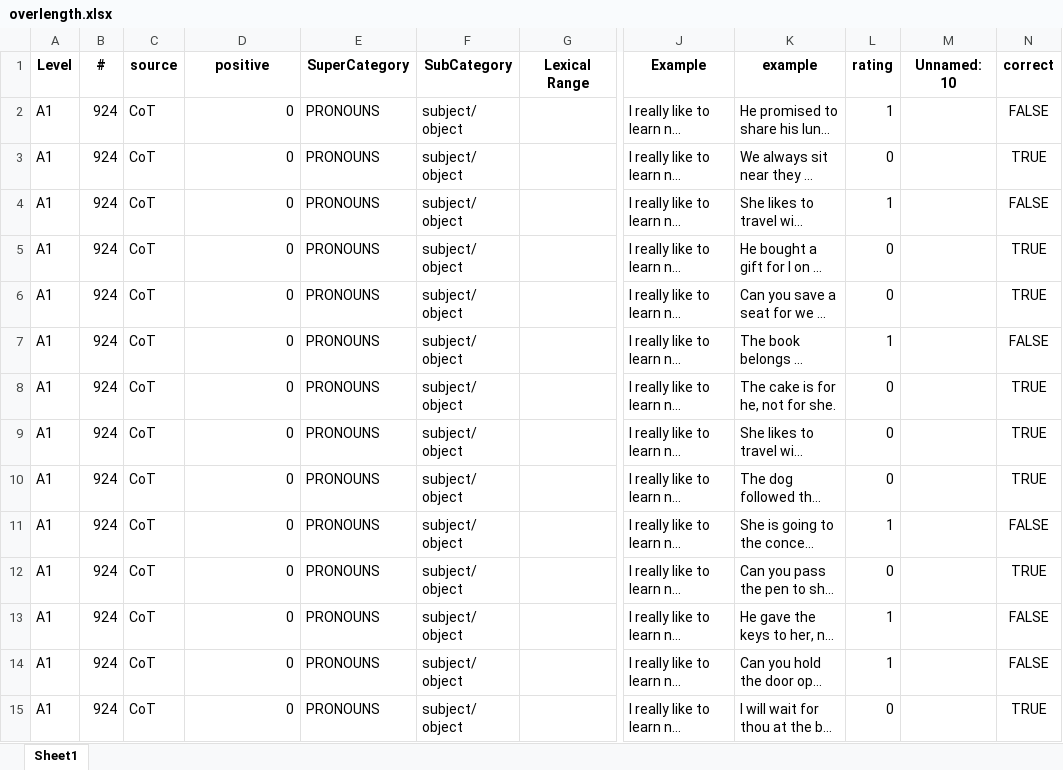
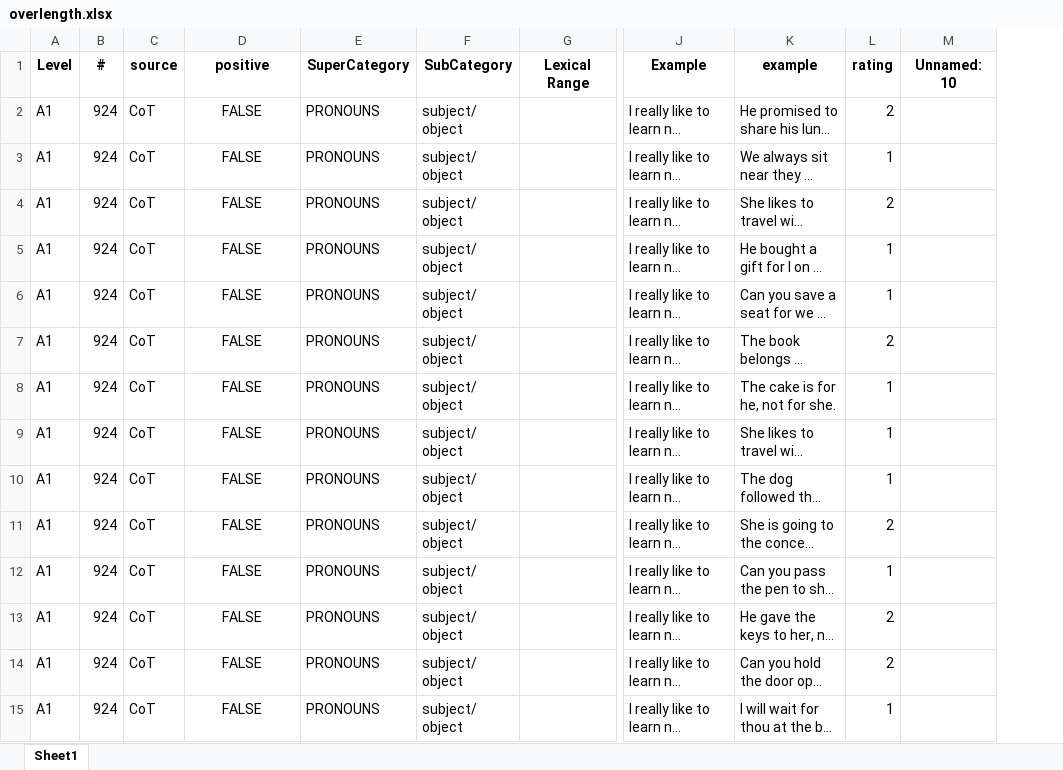
Before and after one commit to dominikglandorf/LLM-grammar, an Excel workbook: dat/overlength.xlsx, sheet Sheet1, drawn as a sheet; only a part is shown, gaps mark what is left out; long unchanged cells end in …; values as stored, in another font and other column widths than the file's, no borders; the diff covers the shown part only; the diff names each change by its address in the sheet, - before the commit and + after, or states it on an @@ line.

```diff
--- a/dat/overlength.xlsx (sheet Sheet1)
+++ b/dat/overlength.xlsx (sheet Sheet1)
-column N (correct), rows 2-15: FALSE | TRUE | FALSE | TRUE | TRUE | FALSE | TRUE | TRUE | TRUE | FALSE | TRUE | FALSE | FALSE | TRUE
-D2:D15 (positive): 0
+D2:D15 (positive): FALSE
-D2:D15 alignment: right
+D2:D15 alignment: center
-L2 (rating): 1
+L2 (rating): 2
-L3 (rating): 0
+L3 (rating): 1
-L4 (rating): 1
+L4 (rating): 2
-L5:L6 (rating): 0
+L5:L6 (rating): 1
-L7 (rating): 1
+L7 (rating): 2
-L8:L10 (rating): 0
+L8:L10 (rating): 1
-L11 (rating): 1
+L11 (rating): 2
-L12 (rating): 0
+L12 (rating): 1
-L13:L14 (rating): 1
+L13:L14 (rating): 2
-L15 (rating): 0
+L15 (rating): 1
```
Also changed, not shown: 388 edited cells and cell formats elsewhere in this sheet, 6 other files.
